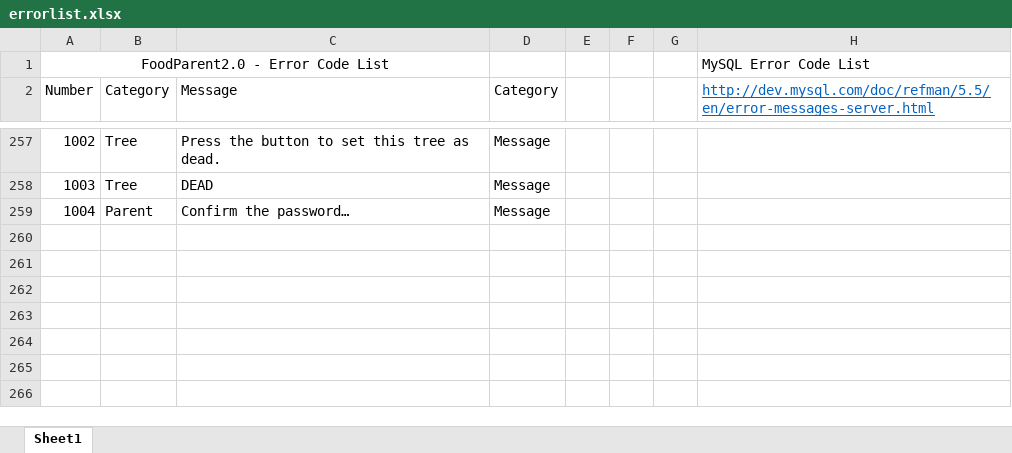
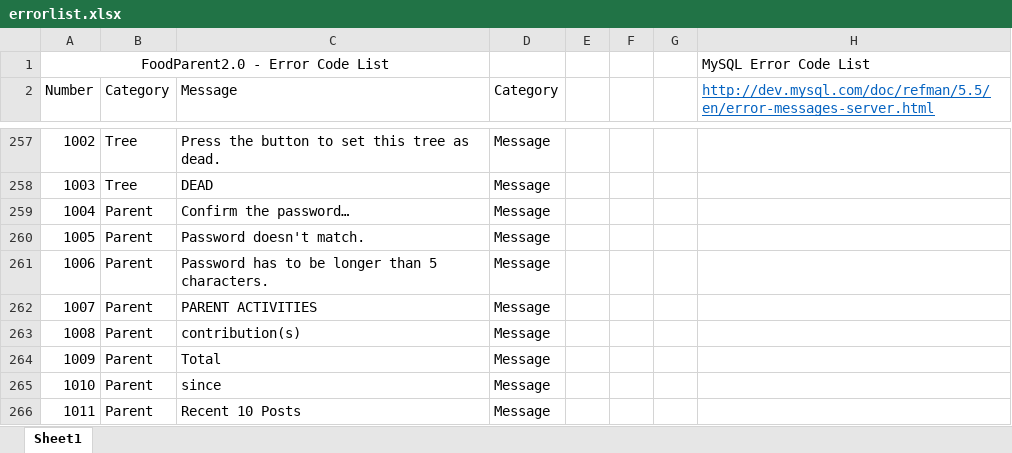
Before and after one commit to PublicDesignWorkshop/FoodParent2.0, an Excel workbook: serverconfig/errorlist.xlsx, sheet Sheet1, drawn as a sheet; only a part is shown, gaps mark what is left out; values as stored, in another font and other column widths than the file's, no borders; the diff names each change by its address in the sheet, - before the commit and + after, or states it on an @@ line.

Commit message:
Add parent activities tab.

```diff
--- a/serverconfig/errorlist.xlsx (sheet Sheet1)
+++ b/serverconfig/errorlist.xlsx (sheet Sheet1)
+row 260: 1005 | Parent | Password doesn't match. | Message
+row 261: 1006 | Parent | Password has to be longer than 5 characters. | Message
+row 262: 1007 | Parent | PARENT ACTIVITIES | Message
+row 263: 1008 | Parent | contribution(s) | Message
+row 264: 1009 | Parent | Total | Message
+row 265: 1010 | Parent | since | Message
+row 266: 1011 | Parent | Recent 10 Posts | Message
```
Also changed, not shown: 20 other files.
